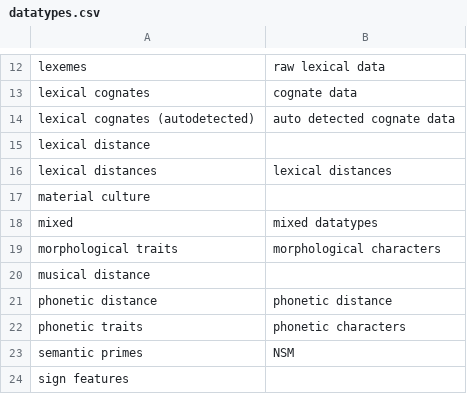
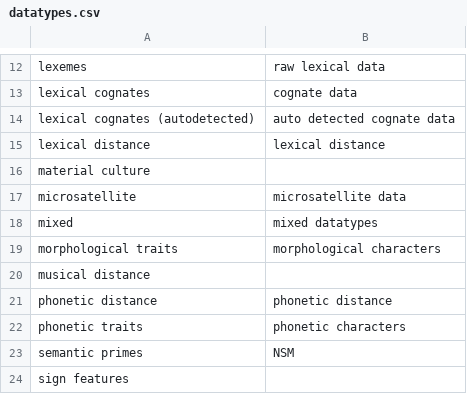
Before and after one commit to SimonGreenhill/LangPhyDB, a CSV file: terms/datatypes.csv, drawn as a sheet; only a part is shown, gaps mark what is left out.

```diff
--- a/terms/datatypes.csv
+++ b/terms/datatypes.csv
@@ -14,5 +14,5 @@ lexical cognates,cognate data
 lexical cognates (autodetected),auto detected cognate data
-lexical distance,
-lexical distances,lexical distances
+lexical distance,lexical distance
 material culture,
+microsatellite,microsatellite data
 mixed,mixed datatypes
```
Also changed, not shown: terms/authors.csv, terms/tools.csv, 10 other files.
